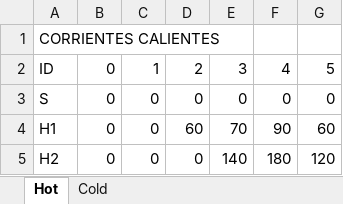
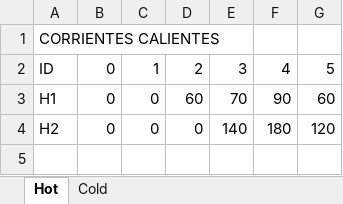
Before and after one commit to ismaeldiazUPM/IntegracionMUIQ, an Excel workbook: Datos/Ejercicio2.xlsx, sheet Hot, drawn as a sheet; values as stored, in another font and other column widths than the file's, no borders; the diff names each change by its address in the sheet, - before the commit and + after, or states it on an @@ line.

```diff
--- a/Datos/Ejercicio2.xlsx (sheet Hot)
+++ b/Datos/Ejercicio2.xlsx (sheet Hot)
-row 3: S | 0 | 0 | 0 | 0 | 0 | 0
```
Also changed, not shown: sheet Cold, 3 other files.
